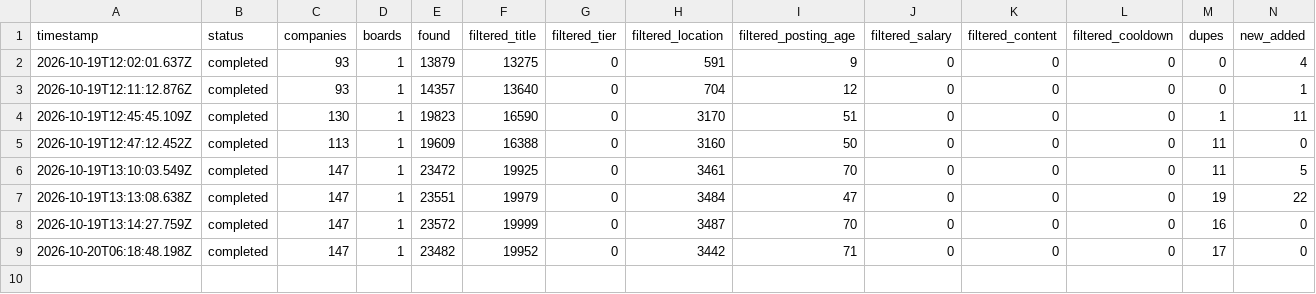
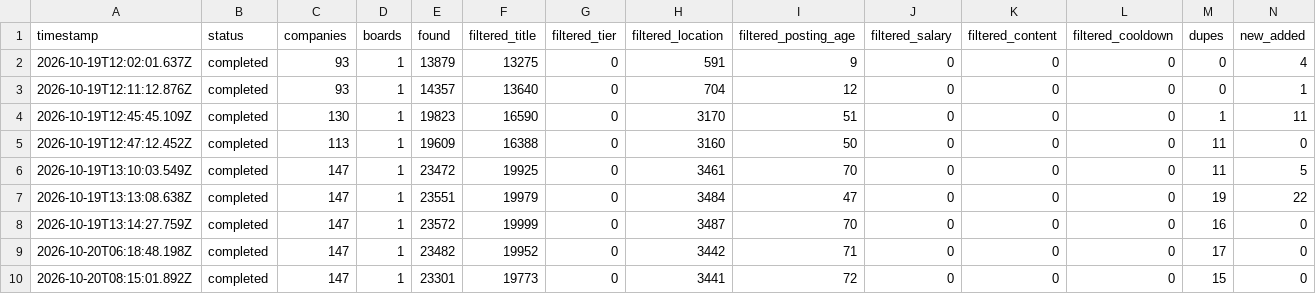
Before and after one commit to ayushbunny11/career-scanner-claude, a TSV file: data/scan-runs.tsv, drawn as a sheet; only a part is shown; rows hold the shown columns only; the diff names each change by its address in the sheet, - before the commit and + after, or states it on an @@ line.

Commit message:
scan: 2026-10-20 results

```diff
--- a/data/scan-runs.tsv
+++ b/data/scan-runs.tsv
+row 10: 2026-10-20T08:15:01.892Z | completed | 147 | 1 | 23301 | 19773 | 0 | 3441 | 72 | 0 | 0 | 0 | 15 | 0
```
Also changed, not shown: 3 other files.
